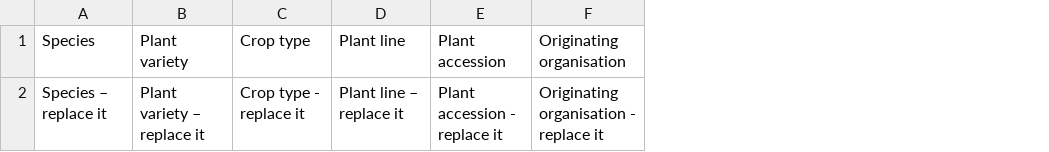
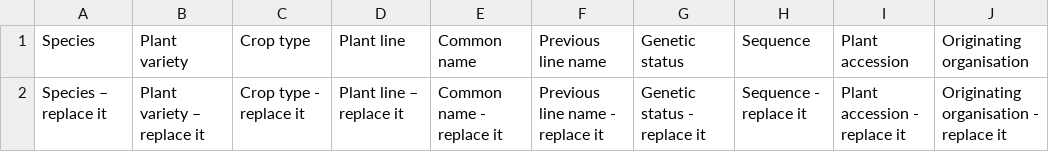
Before and after one commit to TGAC/brassica, a CSV file: public/plant_lines_template.csv, drawn as a sheet; only a part is shown; the diff names each change by its address in the sheet, - before the commit and + after, or states it on an @@ line.

Commit message:
4 new optional columns for PL upload in PP submission

```diff
--- a/public/plant_lines_template.csv
+++ b/public/plant_lines_template.csv
+column E (Common name), row 2: Common name - replace it
+column F (Previous line name), row 2: Previous line name - replace it
+column G (Genetic status), row 2: Genetic status - replace it
+column H (Sequence), row 2: Sequence - replace it
```
Also changed, not shown: 6 other files.
